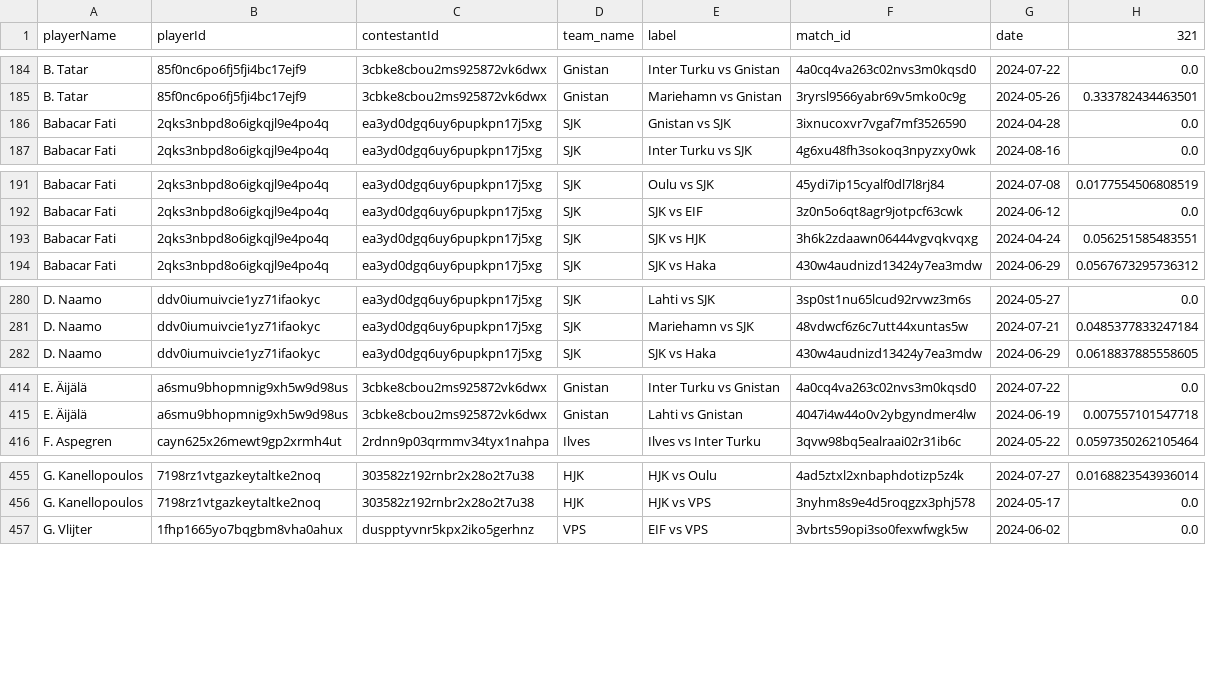
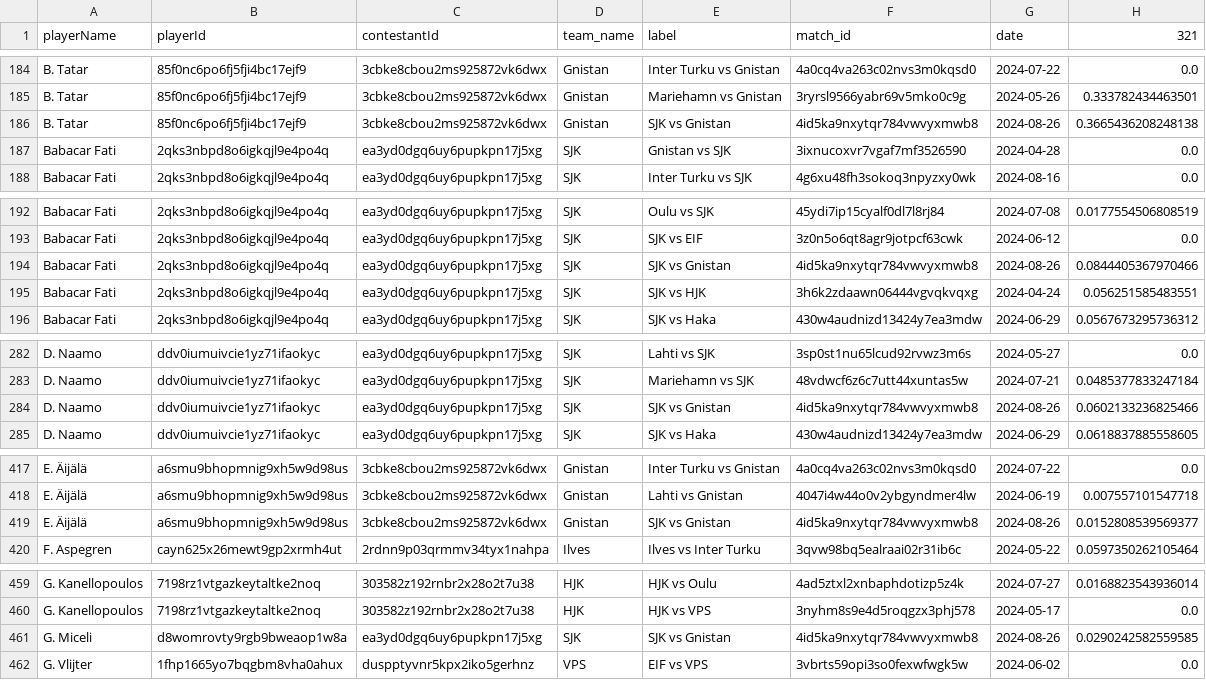
Before and after one commit to AC-Horsens/AC-Horsens-scouting, a CSV file: FIN_Veikkausliiga_2024/xg_all FIN_Veikkausliiga_2024.csv, drawn as a sheet; only a part is shown, gaps mark what is left out; the diff covers the shown part only; the diff names each change by its address in the sheet, - before the commit and + after, or states it on an @@ line.

```diff
--- a/FIN_Veikkausliiga_2024/xg_all FIN_Veikkausliiga_2024.csv
+++ b/FIN_Veikkausliiga_2024/xg_all FIN_Veikkausliiga_2024.csv
+row 186: B. Tatar | 85f0nc6po6fj5fji4bc17ejf9 | 3cbke8cbou2ms925872vk6dwx | Gnistan | SJK vs Gnistan | 4id5ka9nxytqr784vwvyxmwb8 | 2024-08-26 | 0.3665436208248138
+row 194: Babacar Fati | 2qks3nbpd8o6igkqjl9e4po4q | ea3yd0dgq6uy6pupkpn17j5xg | SJK | SJK vs Gnistan | 4id5ka9nxytqr784vwvyxmwb8 | 2024-08-26 | 0.0844405367970466
+row 284: D. Naamo | ddv0iumuivcie1yz71ifaokyc | ea3yd0dgq6uy6pupkpn17j5xg | SJK | SJK vs Gnistan | 4id5ka9nxytqr784vwvyxmwb8 | 2024-08-26 | 0.0602133236825466
+row 419: E. Äijälä | a6smu9bhopmnig9xh5w9d98us | 3cbke8cbou2ms925872vk6dwx | Gnistan | SJK vs Gnistan | 4id5ka9nxytqr784vwvyxmwb8 | 2024-08-26 | 0.0152808539569377
+row 461: G. Miceli | d8womrovty9rgb9bweaop1w8a | ea3yd0dgq6uy6pupkpn17j5xg | SJK | SJK vs Gnistan | 4id5ka9nxytqr784vwvyxmwb8 | 2024-08-26 | 0.0290242582559585
```
Also changed, not shown: 12 added rows elsewhere in this file, FIN_Veikkausliiga_2024/squads FIN_Veikkausliiga_2024.csv, FIN_Veikkausliiga_2024/xA_all FIN_Veikkausliiga_2024.csv, 4 other files.
